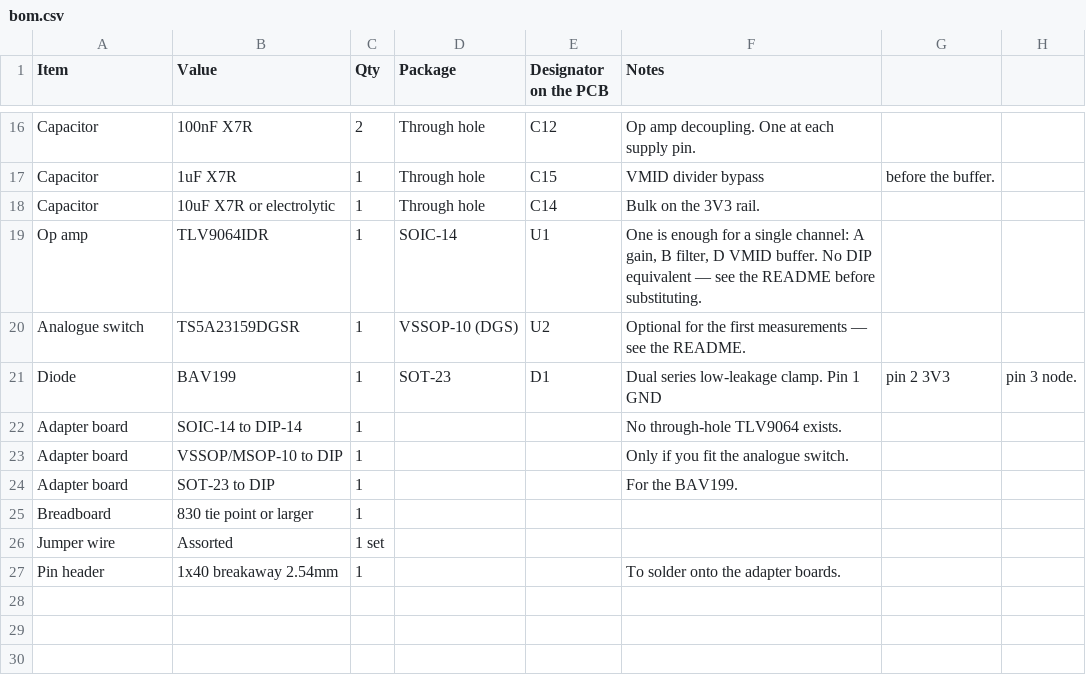
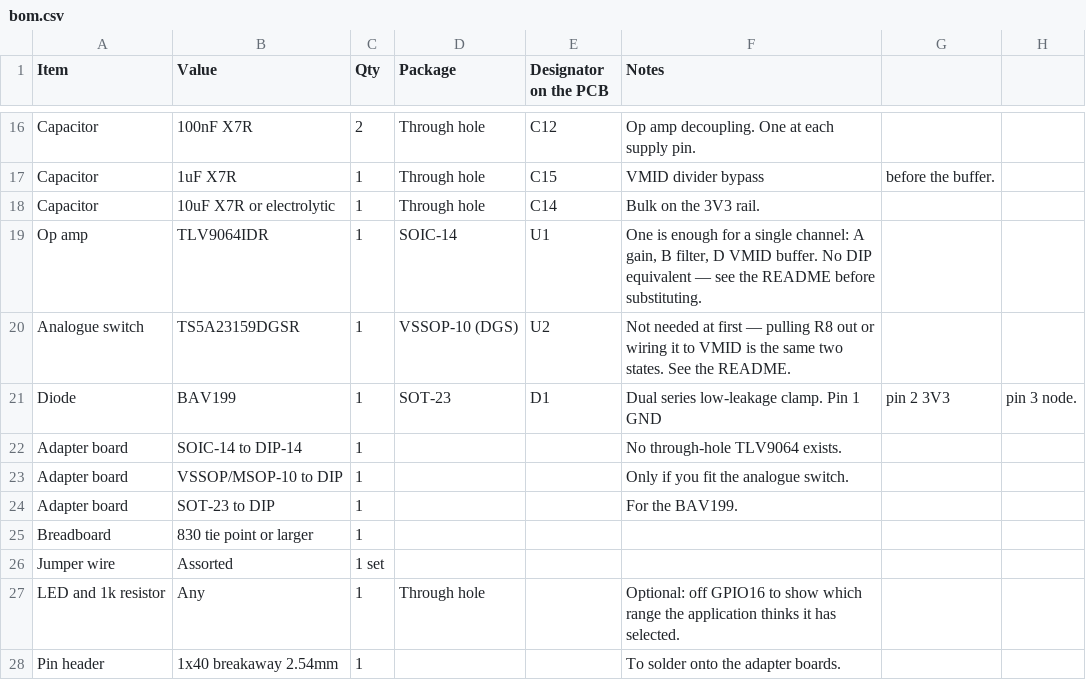
Before and after one commit to Satachito/Oscillo, a CSV file: Pico2/hardware/pilyzer-afe/breadboard/bom.csv, drawn as a sheet; only a part is shown, gaps mark what is left out.

```diff
--- a/Pico2/hardware/pilyzer-afe/breadboard/bom.csv
+++ b/Pico2/hardware/pilyzer-afe/breadboard/bom.csv
@@ -19,3 +19,3 @@ Capacitor,10uF X7R or electrolytic,1,Through hole,C14,Bulk on the 3V3 rail.
 Op amp,TLV9064IDR,1,SOIC-14,U1,"One is enough for a single channel: A gain, B filter, D VMID buffer. No DIP equivalent — see the README before substituting."
-Analogue switch,TS5A23159DGSR,1,VSSOP-10 (DGS),U2,Optional for the first measurements — see the README.
+Analogue switch,TS5A23159DGSR,1,VSSOP-10 (DGS),U2,"Not needed at first — pulling R8 out or wiring it to VMID is the same two states. See the README."
 Diode,BAV199,1,SOT-23,D1,Dual series low-leakage clamp. Pin 1 GND, pin 2 3V3, pin 3 node.
@@ -26,2 +26,3 @@ Breadboard,830 tie point or larger,1,,,
 Jumper wire,Assorted,1 set,,,
+LED and 1k resistor,Any,1,Through hole,,Optional: off GPIO16 to show which range the application thinks it has selected.
 Pin header,1x40 breakaway 2.54mm,1,,,To solder onto the adapter boards.
```
Also changed, not shown: 1 other file.
